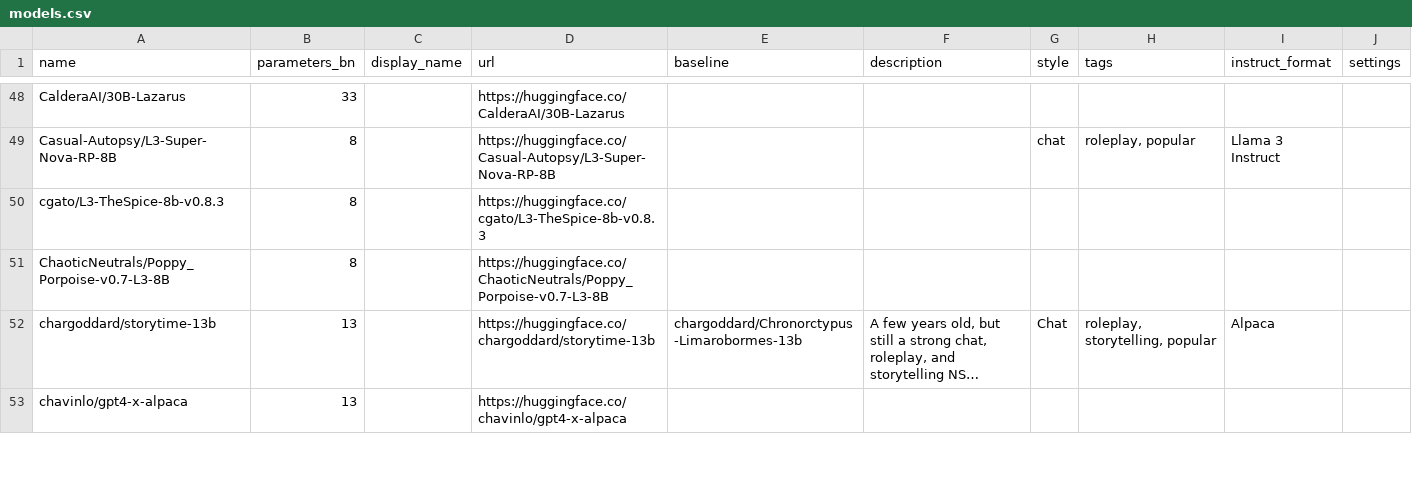
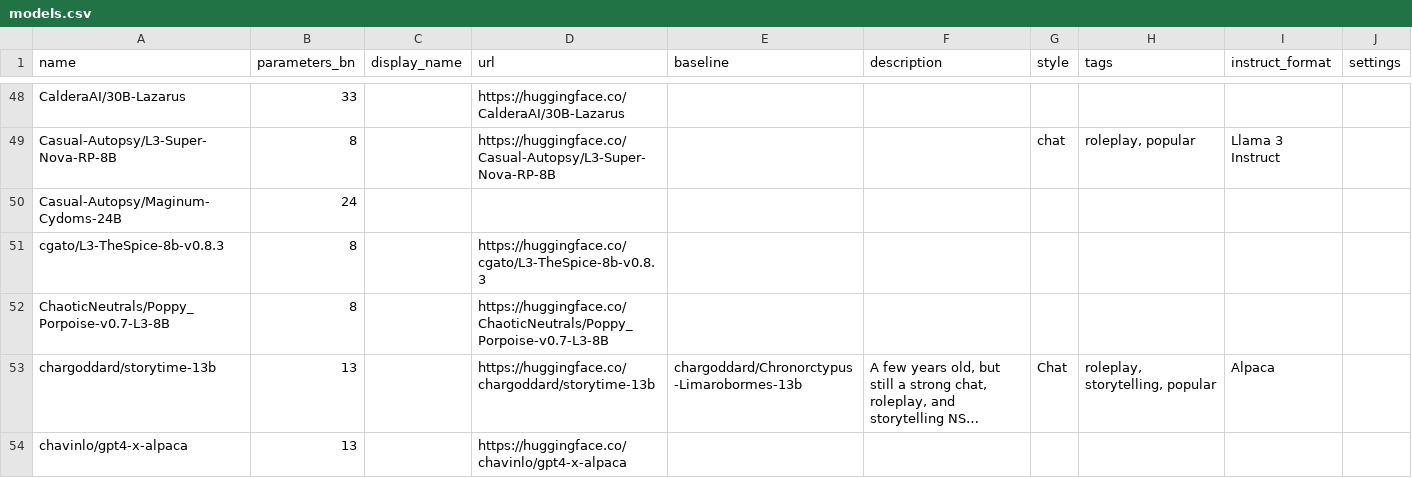
Before and after one commit to Haidra-Org/AI-Horde-text-model-reference, a CSV file: models.csv, drawn as a sheet; only a part is shown, gaps mark what is left out; long unchanged cells end in ….

Commit message:
Maginum-Cydoms

```diff
--- a/models.csv
+++ b/models.csv
@@ -49,2 +49,3 @@ CalderaAI/30B-Lazarus,33,,https://huggingface.co/CalderaAI/30B-Lazarus,,,,,,
 Casual-Autopsy/L3-Super-Nova-RP-8B,8,,https://huggingface.co/Casual-Autopsy/L3-Super-Nova-RP-8B,,,chat,"roleplay, popular",Llama 3 Instruct,
+Casual-Autopsy/Maginum-Cydoms-24B,24,,,,,,,,
 cgato/L3-TheSpice-8b-v0.8.3,8,,https://huggingface.co/cgato/L3-TheSpice-8b-v0.8.3,,,,,,
```
Also changed, not shown: 1 other file.
